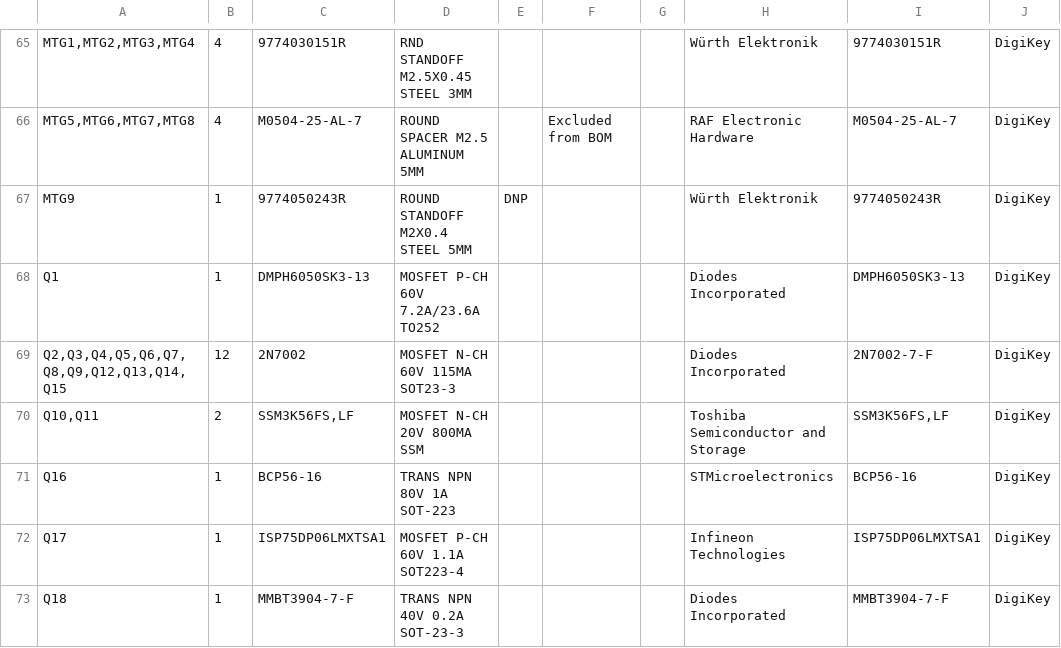
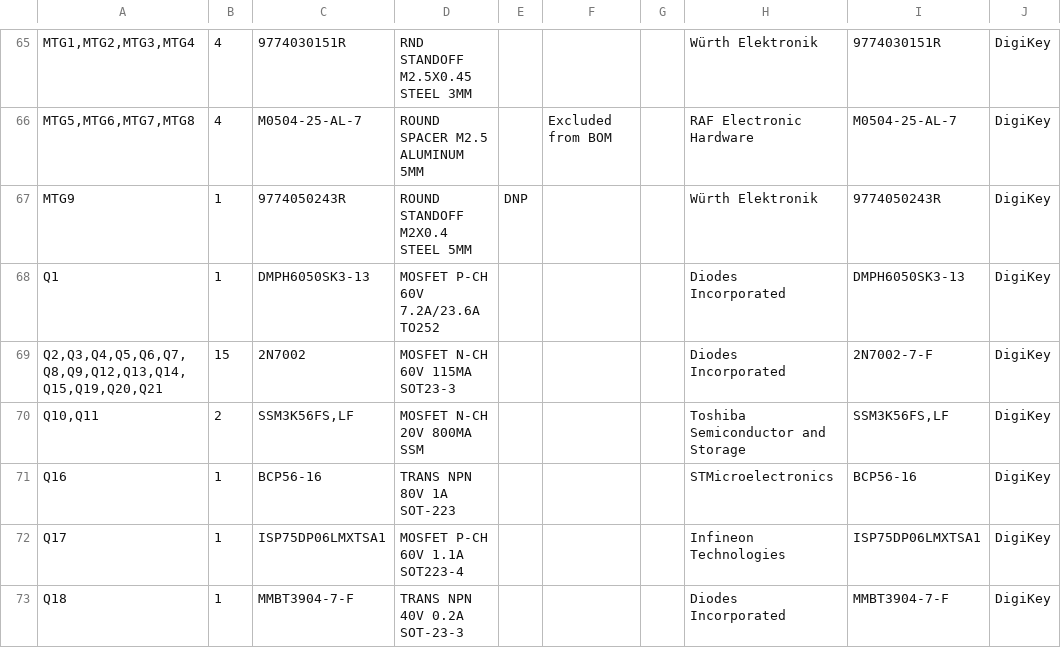
Before and after one commit to lecejeff/RPI_CMx_Carrier, a CSV file: hardware/output files/BOM/rpi_cm4_cm5_CarrierBoard-2.00-0A-BOM.csv, drawn as a sheet; only a part is shown, gaps mark what is left out; the diff covers the shown part only; the diff names each change by its address in the sheet, - before the commit and + after, or states it on an @@ line.

```diff
--- a/hardware/output files/BOM/rpi_cm4_cm5_CarrierBoard-2.00-0A-BOM.csv
+++ b/hardware/output files/BOM/rpi_cm4_cm5_CarrierBoard-2.00-0A-BOM.csv
-A69: Q2,Q3,Q4,Q5,Q6,Q7,Q8,Q9,Q12,Q13,Q14,Q15
+A69: Q2,Q3,Q4,Q5,Q6,Q7,Q8,Q9,Q12,Q13,Q14,Q15,Q19,Q20,Q21
-B69: 12
+B69: 15
```
Also changed, not shown: 2 added rows, 2 removed rows and 11 edited cells elsewhere in this file, 9 other files.
